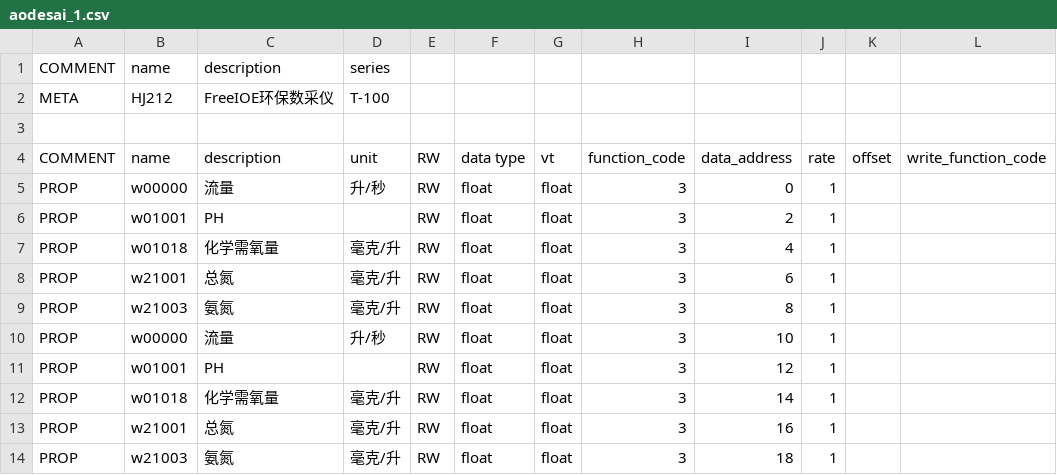
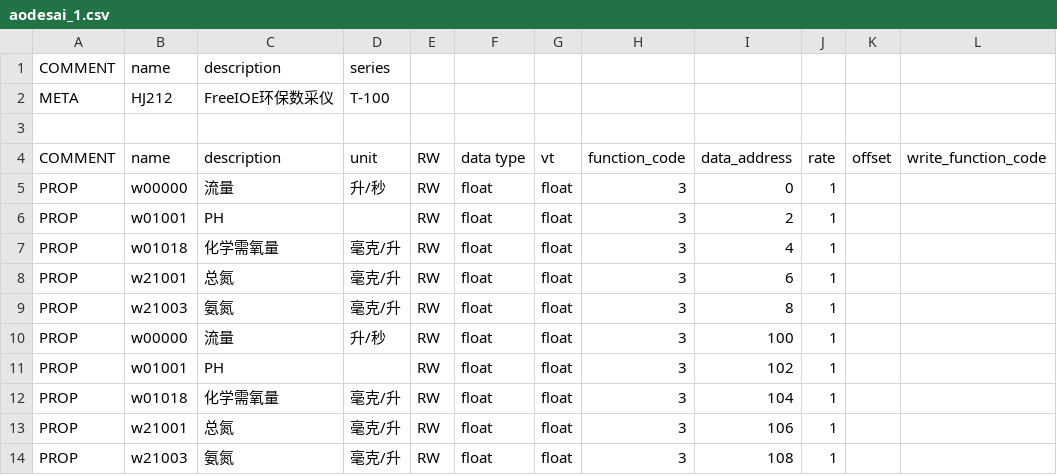
Before and after one commit to freeioe/freeioe_example_apps, a CSV file: modbus/slave/tpl/aodesai_1.csv, drawn as a sheet.

Commit message:
modbus_one_unit: release this app

```diff
--- a/modbus/slave/tpl/aodesai_1.csv
+++ b/modbus/slave/tpl/aodesai_1.csv
@@ -9,6 +9,6 @@ PROP,w21001,总氮,毫克/升,RW,float,float,3,6,1,,
 PROP,w21003,氨氮,毫克/升,RW,float,float,3,8,1,,
-PROP,w00000,流量,升/秒,RW,float,float,3,10,1,,
-PROP,w01001,PH,,RW,float,float,3,12,1,,
-PROP,w01018,化学需氧量,毫克/升,RW,float,float,3,14,1,,
-PROP,w21001,总氮,毫克/升,RW,float,float,3,16,1,,
-PROP,w21003,氨氮,毫克/升,RW,float,float,3,18,1,,
+PROP,w00000,流量,升/秒,RW,float,float,3,100,1,,
+PROP,w01001,PH,,RW,float,float,3,102,1,,
+PROP,w01018,化学需氧量,毫克/升,RW,float,float,3,104,1,,
+PROP,w21001,总氮,毫克/升,RW,float,float,3,106,1,,
+PROP,w21003,氨氮,毫克/升,RW,float,float,3,108,1,,
```
Also changed, not shown: 1 other file.
